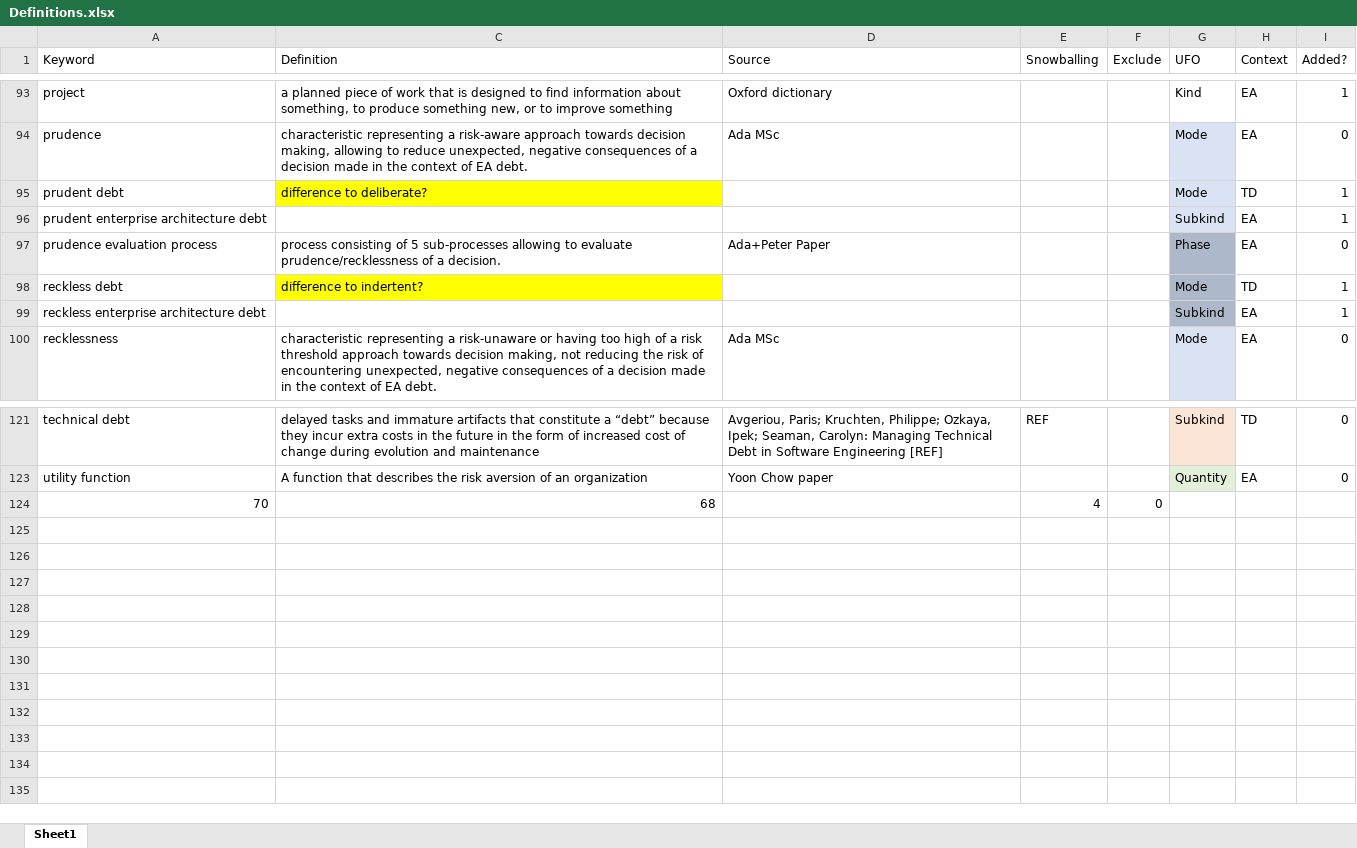
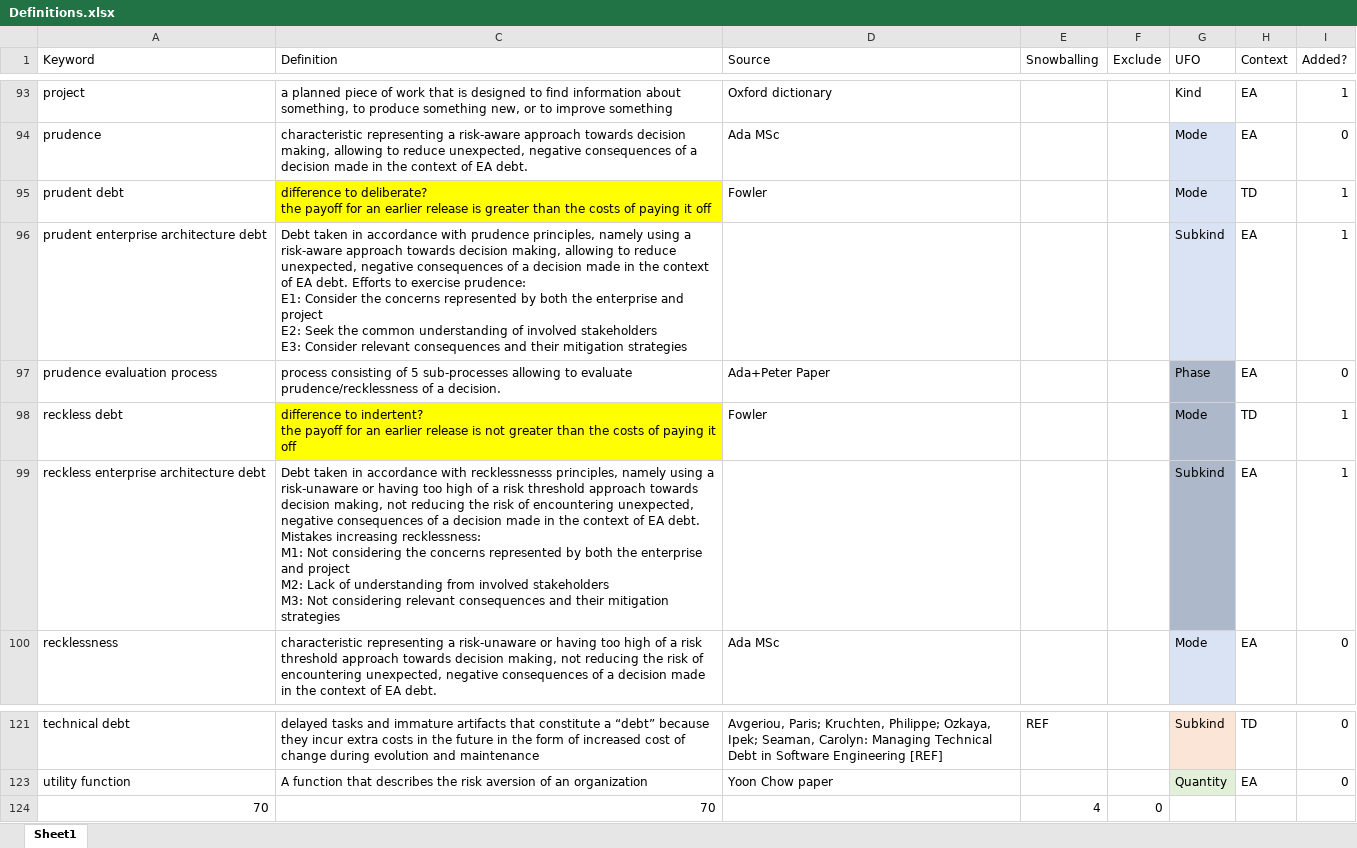
Before and after one commit to simonhacks/ead_ontology, an Excel workbook: Definitions.xlsx, sheet Sheet1, drawn as a sheet; only a part is shown, gaps mark what is left out; values as stored, in another font and other column widths than the file's, no borders; conditional formats and table styles not drawn; ↵ is a line break in a cell; the diff names each change by its address in the sheet, - before the commit and + after, or states it on an @@ line.

Commit message:
Add files via upload

```diff
--- a/Definitions.xlsx (sheet Sheet1)
+++ b/Definitions.xlsx (sheet Sheet1)
-C95 (Definition): …to deliberate?
+C95 (Definition): …to deliberate? ↵ the payoff for an earlier release is greater than the costs of paying it off
-D95 (Source): (empty)
+D95 (Source): Fowler
-C96 (Definition): (empty)
+C96 (Definition): Debt taken in accordance with prudence principles, namely using a risk-aware approach towards decision making, allowing to reduce unexpected, negative consequences of a decision made in the context of EA debt. Efforts to exercise prudence: ↵ E1: Consider the concerns represented by both the enterprise and ↵ project ↵ E2: Seek the common understanding of involved stakeholders ↵ E3: Consider relevant consequences and their mitigation strategies
-C98 (Definition): …to indertent?
+C98 (Definition): …to indertent? ↵ the payoff for an earlier release is not greater than the costs of paying it off
-D98 (Source): (empty)
+D98 (Source): Fowler
-C99 (Definition): (empty)
+C99 (Definition): Debt taken in accordance with recklessnesss principles, namely using a risk-unaware or having too high of a risk threshold approach towards decision making, not reducing the risk of encountering unexpected, negative consequences of a decision made in the context of EA debt. Mistakes increasing recklessness: ↵ M1: Not considering the concerns represented by both the enterprise and project ↵ M2: Lack of understanding from involved stakeholders ↵ M3: Not considering relevant consequences and their mitigation strategies
-C124 (Definition): 68
+C124 (Definition): 70
```
